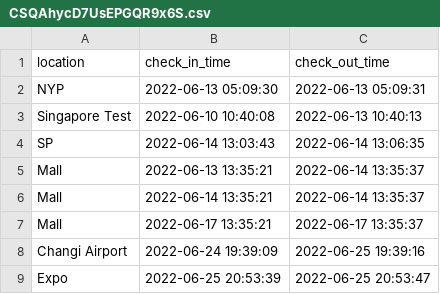
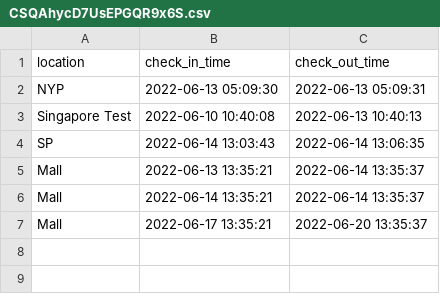
Before and after one commit to bountyao/grpc_cloud, a CSV file: storage/SafeEntryRecords/CSQAhycD7UsEPGQR9x6S.csv, drawn as a sheet.

```diff
--- a/storage/SafeEntryRecords/CSQAhycD7UsEPGQR9x6S.csv
+++ b/storage/SafeEntryRecords/CSQAhycD7UsEPGQR9x6S.csv
@@ -6,4 +6,2 @@ Mall,2022-06-13 13:35:21,2022-06-14 13:35:37
 Mall,2022-06-14 13:35:21,2022-06-14 13:35:37
-Mall,2022-06-17 13:35:21,2022-06-17 13:35:37
-Changi Airport,2022-06-24 19:39:09,2022-06-25 19:39:16
-Expo,2022-06-25 20:53:39,2022-06-25 20:53:47
+Mall,2022-06-17 13:35:21,2022-06-20 13:35:37
```
Also changed, not shown: 1 other file.
